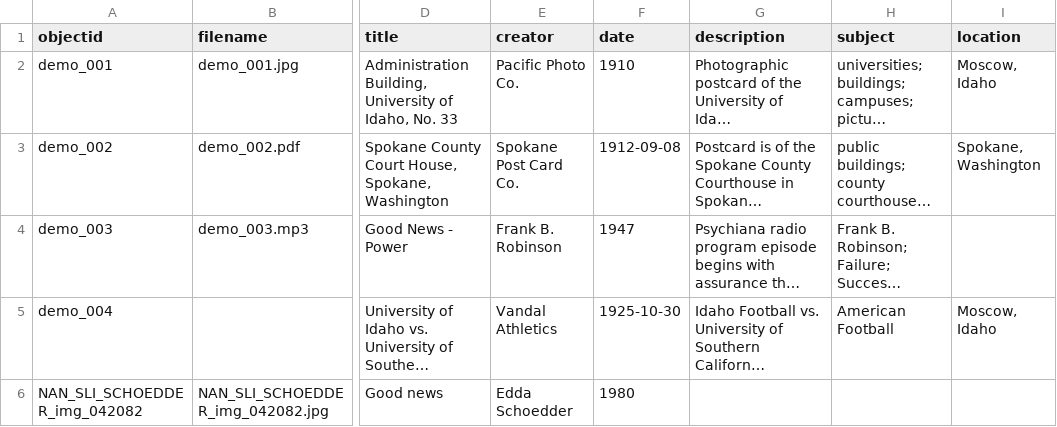
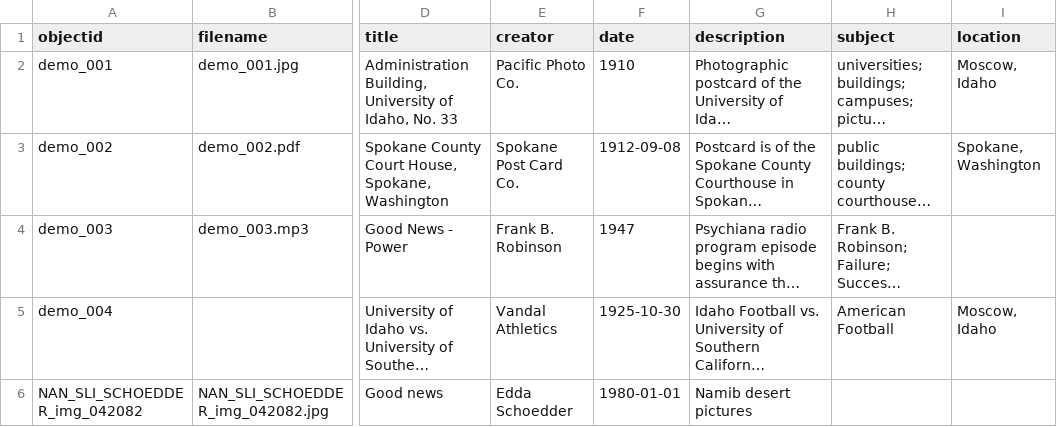
Before and after one commit to dcnb/namibdesert, a CSV file: _data/demo-metadata.csv, drawn as a sheet; only a part is shown, gaps mark what is left out; long unchanged cells end in …; the diff names each change by its address in the sheet, - before the commit and + after, or states it on an @@ line.

Commit message:
Update demo-metadata.csv

```diff
--- a/_data/demo-metadata.csv
+++ b/_data/demo-metadata.csv
-F6 (date): 1980
+F6 (date): 1980-01-01
-G6 (description): (empty)
+G6 (description): Namib desert pictures
```
